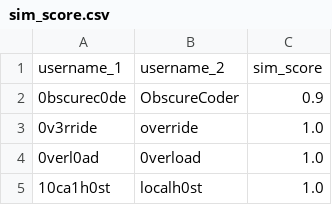
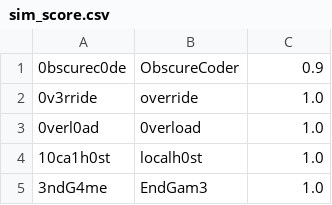
Before and after one commit to mrayhanulmasud/geekman, a CSV file: output/sim_score.csv, drawn as a sheet; only a part is shown; the shorter side is filled out with more unchanged rows.

Commit message:
Output file is generated with comma-separated (username_1, username_2, sim_score)

```diff
--- a/output/sim_score.csv
+++ b/output/sim_score.csv
@@ -1,2 +1 @@
-username_1,username_2,sim_score
 0bscurec0de,ObscureCoder,0.9
```
